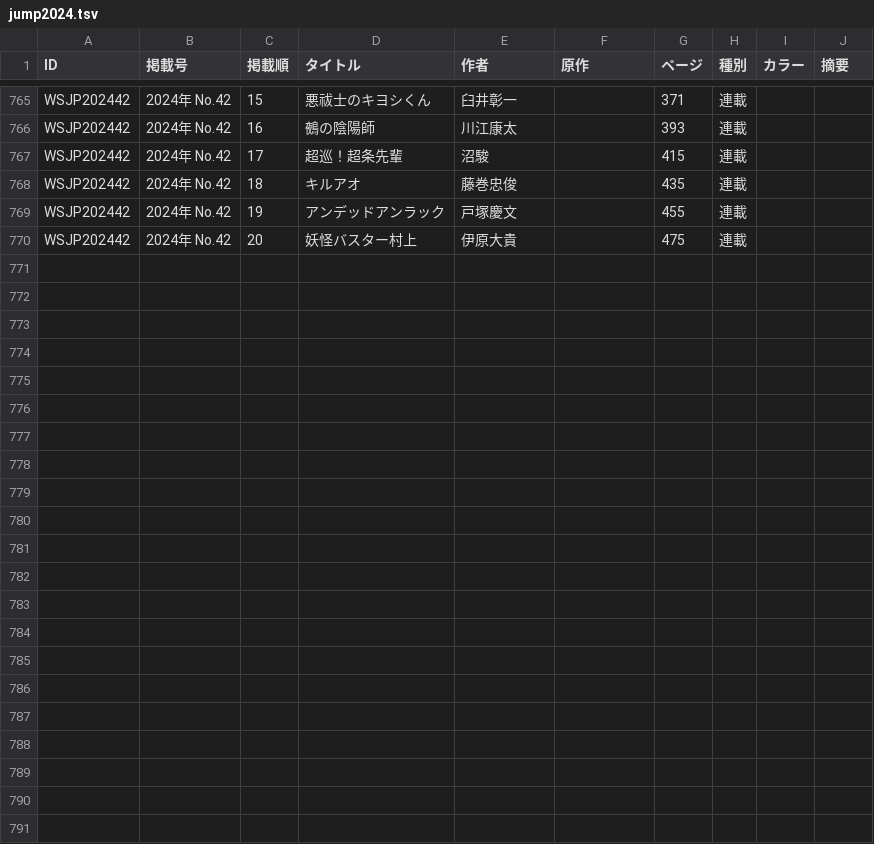
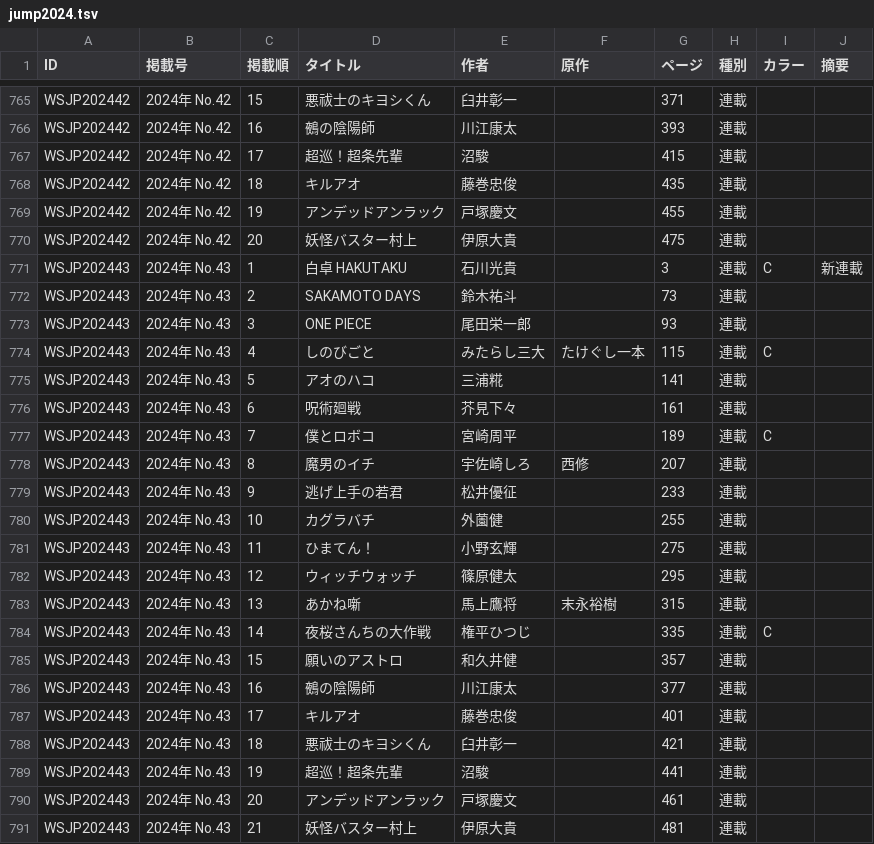
Before and after one commit to tricogimmick/comic_magazine_data, a TSV file: tsv/jump/jump2024.tsv, drawn as a sheet; only a part is shown, gaps mark what is left out.

Commit message:
週刊少年ジャンプ 2024年 No.43

```diff
--- a/tsv/jump/jump2024.tsv
+++ b/tsv/jump/jump2024.tsv
@@ -770 +770,22 @@ WSJP202442	2024年 No.42	19	アンデッドアンラック	戸塚慶文		455	連
 WSJP202442	2024年 No.42	20	妖怪バスター村上	伊原大貴		475	連載		
+WSJP202443	2024年 No.43	1	白卓 HAKUTAKU	石川光貴		3	連載	C	新連載
+WSJP202443	2024年 No.43	2	SAKAMOTO DAYS	鈴木祐斗		73	連載		
+WSJP202443	2024年 No.43	3	ONE PIECE	尾田栄一郎		93	連載		
+WSJP202443	2024年 No.43	4	しのびごと	みたらし三大	たけぐし一本	115	連載	C	
+WSJP202443	2024年 No.43	5	アオのハコ	三浦糀		141	連載		
+WSJP202443	2024年 No.43	6	呪術廻戦	芥見下々		161	連載		
+WSJP202443	2024年 No.43	7	僕とロボコ	宮崎周平		189	連載	C	
+WSJP202443	2024年 No.43	8	魔男のイチ	宇佐崎しろ	西修	207	連載		
+WSJP202443	2024年 No.43	9	逃げ上手の若君	松井優征		233	連載		
+WSJP202443	2024年 No.43	10	カグラバチ	外薗健		255	連載		
+WSJP202443	2024年 No.43	11	ひまてん！	小野玄輝		275	連載		
+WSJP202443	2024年 No.43	12	ウィッチウォッチ	篠原健太		295	連載		
+WSJP202443	2024年 No.43	13	あかね噺	馬上鷹将	末永裕樹	315	連載		
+WSJP202443	2024年 No.43	14	夜桜さんちの大作戦	権平ひつじ		335	連載	C	
+WSJP202443	2024年 No.43	15	願いのアストロ	和久井健		357	連載		
+WSJP202443	2024年 No.43	16	鵺の陰陽師	川江康太		377	連載		
+WSJP202443	2024年 No.43	17	キルアオ	藤巻忠俊		401	連載		
+WSJP202443	2024年 No.43	18	悪祓士のキヨシくん	臼井彰一		421	連載		
+WSJP202443	2024年 No.43	19	超巡！超条先輩	沼駿		441	連載		
+WSJP202443	2024年 No.43	20	アンデッドアンラック	戸塚慶文		461	連載		
+WSJP202443	2024年 No.43	21	妖怪バスター村上	伊原大貴		481	連載		
```
